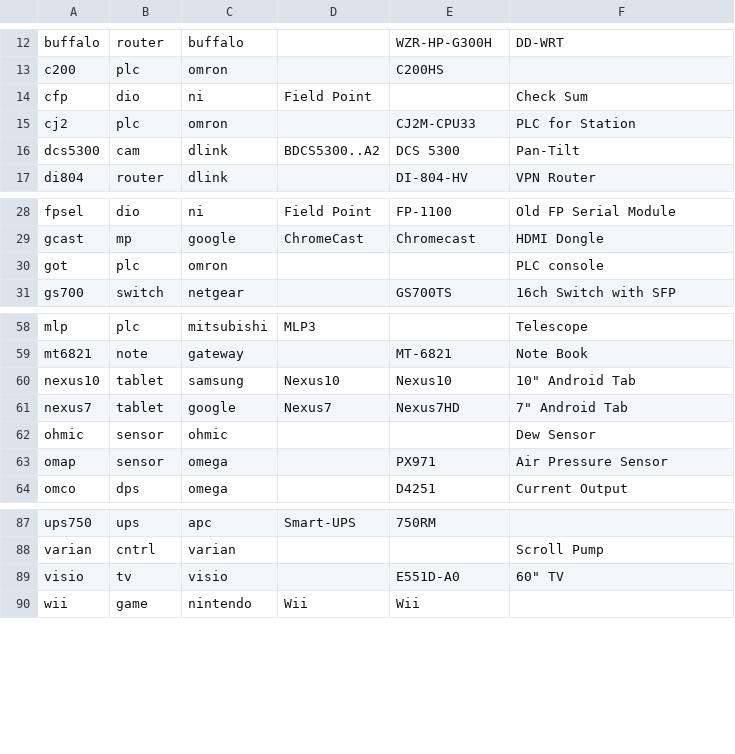
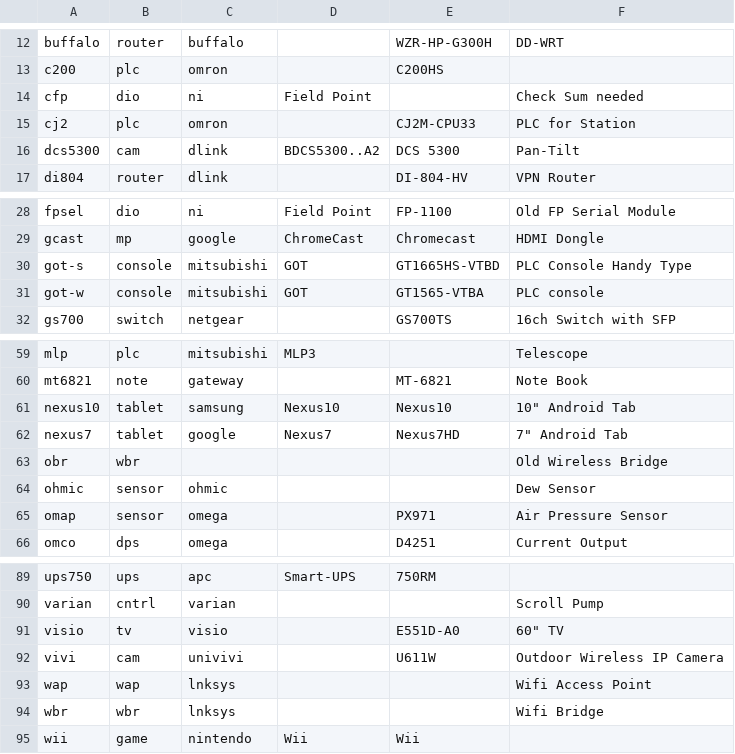
Before and after one commit to ciax/cfg.pub, a CSV file: db/db-model-pub.csv, drawn as a sheet; only a part is shown, gaps mark what is left out.

```diff
--- a/db/db-model-pub.csv
+++ b/db/db-model-pub.csv
@@ -13,3 +13,3 @@ buffalo,router,buffalo,,WZR-HP-G300H,DD-WRT,
 c200,plc,omron,,C200HS,,
-cfp,dio,ni,Field Point,,Check Sum,
+cfp,dio,ni,Field Point,,Check Sum needed,
 cj2,plc,omron,,CJ2M-CPU33,PLC for Station,
@@ -29,3 +29,4 @@ fpsel,dio,ni,Field Point,FP-1100,Old FP Serial Module,
 gcast,mp,google,ChromeCast,Chromecast,HDMI Dongle,
-got,plc,omron,,,PLC console,
+got-s,console,mitsubishi,GOT,GT1665HS-VTBD,PLC Console Handy Type,
+got-w,console,mitsubishi,GOT,GT1565-VTBA,PLC console,
 gs700,switch,netgear,,GS700TS,16ch Switch with SFP,
@@ -61,2 +62,3 @@ nexus10,tablet,samsung,Nexus10,Nexus10,"10"" Android Tab",
 nexus7,tablet,google,Nexus7,Nexus7HD,"7"" Android Tab",
+obr,wbr,,,,Old Wireless Bridge,
 ohmic,sensor,ohmic,,,Dew Sensor,
@@ -89,2 +91,5 @@ varian,cntrl,varian,,,Scroll Pump,
 visio,tv,visio,,E551D-A0,"60"" TV",
+vivi,cam,univivi,,U611W,Outdoor Wireless IP Camera,
+wap,wap,lnksys,,,Wifi Access Point,
+wbr,wbr,lnksys,,,Wifi Bridge,
 wii,game,nintendo,Wii,Wii,,
```
Also changed, not shown: db/db-category-pub.csv, 1 other file.
